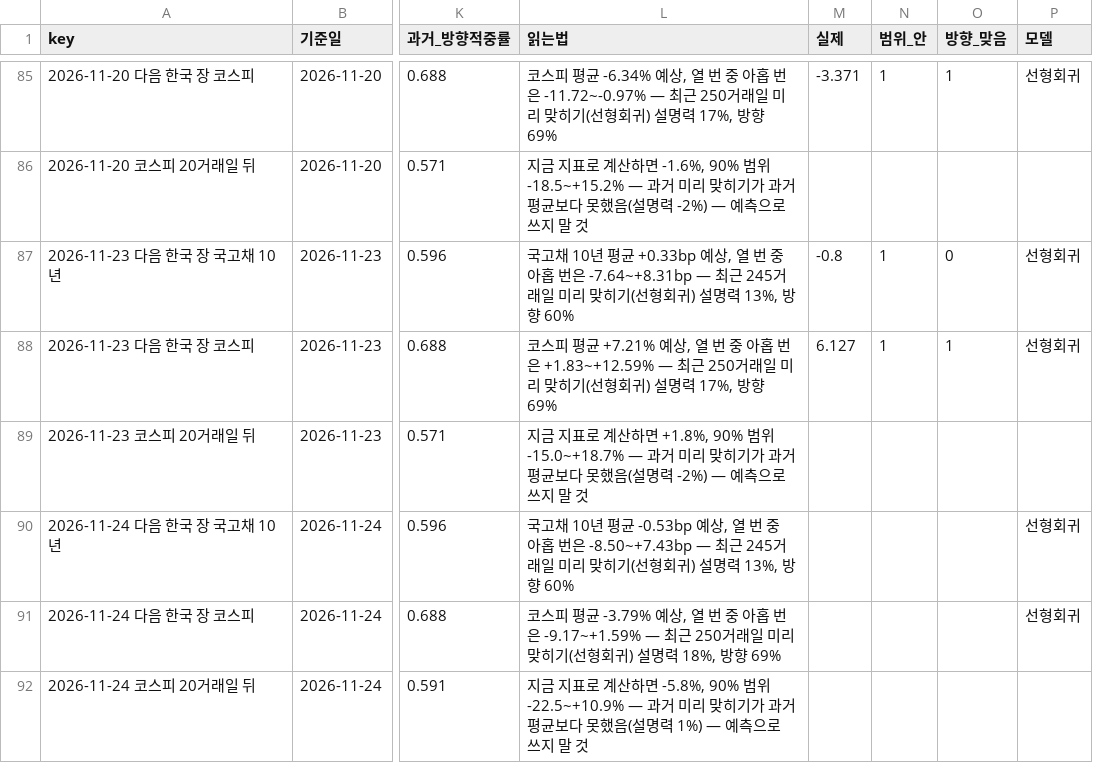
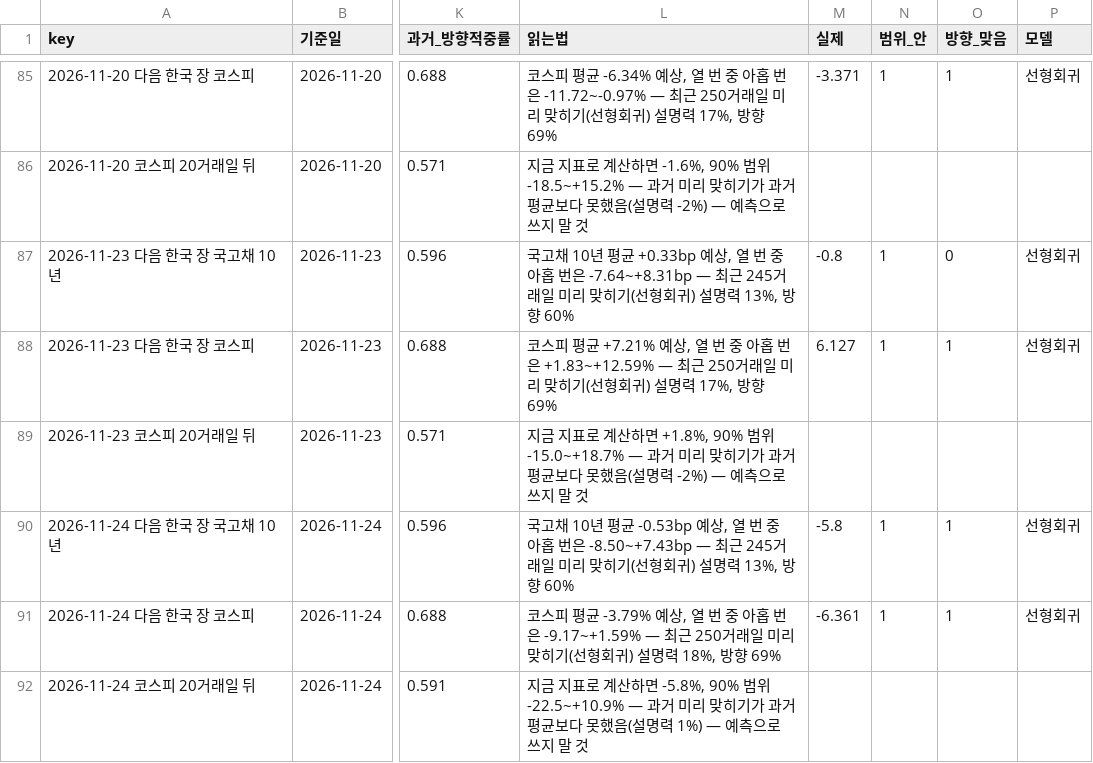
Before and after one commit to hshs9413-gif/narrative-tracker, a CSV file: docs/data/forecast_log.csv, drawn as a sheet; only a part is shown, gaps mark what is left out; the diff covers the shown part only; the diff names each change by its address in the sheet, - before the commit and + after, or states it on an @@ line.

```diff
--- a/docs/data/forecast_log.csv
+++ b/docs/data/forecast_log.csv
-M90 (실제): (empty)
+M90 (실제): -5.8
-N90:N91 (범위_안): (empty)
+N90:N91 (범위_안): 1
-O90:O91 (방향_맞음): (empty)
+O90:O91 (방향_맞음): 1
-M91 (실제): (empty)
+M91 (실제): -6.361
```
Also changed, not shown: 3 added rows and 3 edited cells elsewhere in this file, docs/data/attention.csv, docs/data/range_log.csv, 16 other files.
